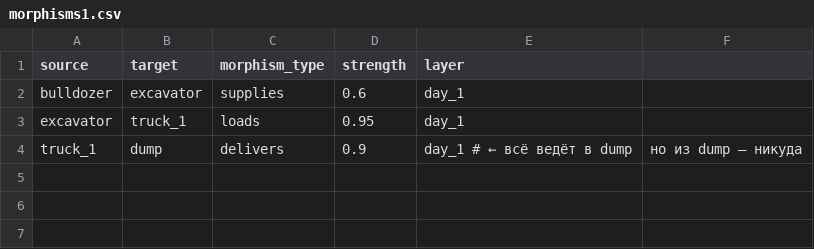
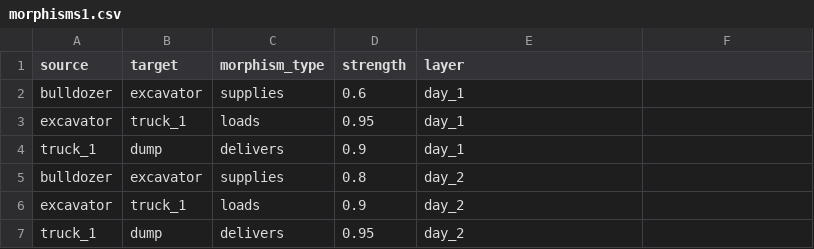
Before and after one commit to KostyaMartov/categorical-hierarchy, a CSV file: morphisms1.csv, drawn as a sheet.

Commit message:
Update morphisms1.csv

```diff
--- a/morphisms1.csv
+++ b/morphisms1.csv
@@ -3,2 +3,5 @@ bulldozer,excavator,supplies,0.6,day_1
 excavator,truck_1,loads,0.95,day_1
-truck_1,dump,delivers,0.9,day_1  # ← всё ведёт в dump, но из dump — никуда
+truck_1,dump,delivers,0.9,day_1
+bulldozer,excavator,supplies,0.8,day_2
+excavator,truck_1,loads,0.9,day_2
+truck_1,dump,delivers,0.95,day_2
```
